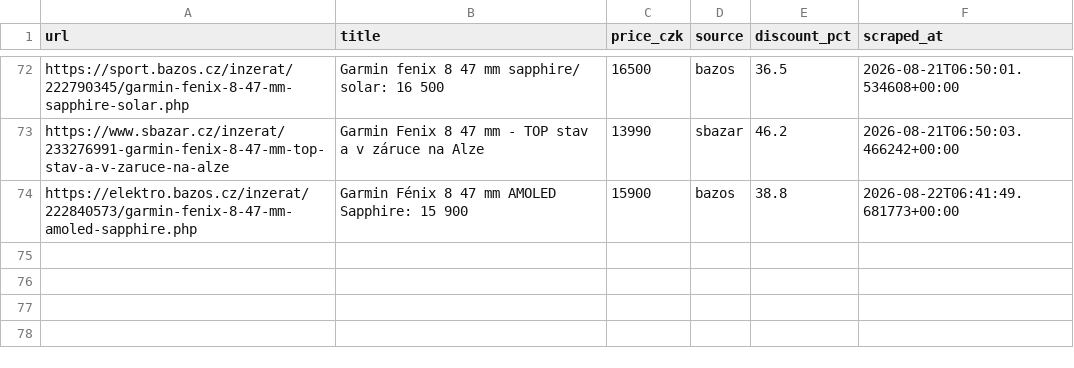
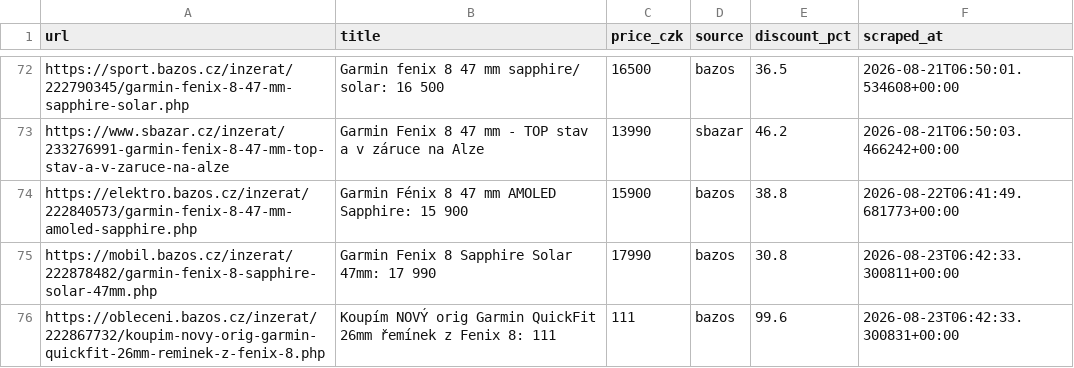
Before and after one commit to trnkapavel/garmin-cron, a CSV file: data/listings.csv, drawn as a sheet; only a part is shown, gaps mark what is left out; the diff names each change by its address in the sheet, - before the commit and + after, or states it on an @@ line.

```diff
--- a/data/listings.csv
+++ b/data/listings.csv
+row 75: https://mobil.bazos.cz/inzerat/222878482/garmin-fenix-8-sapphire-solar-47mm.php | Garmin Fenix 8 Sapphire Solar 47mm: 17 990 | 17990 | bazos | 30.8 | 2026-08-23T06:42:33.300811+00:00
+row 76: https://obleceni.bazos.cz/inzerat/222867732/koupim-novy-orig-garmin-quickfit-26mm-reminek-z-fenix-8.php | Koupím NOVÝ orig Garmin QuickFit 26mm řemínek z Fenix 8: 111 | 111 | bazos | 99.6 | 2026-08-23T06:42:33.300831+00:00
```
Also changed, not shown: 1 other file.
